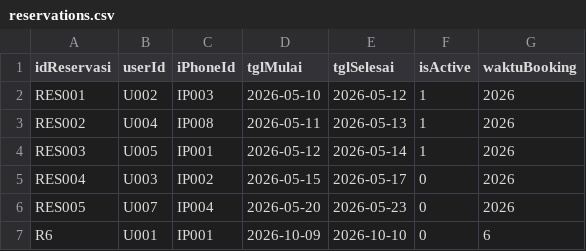
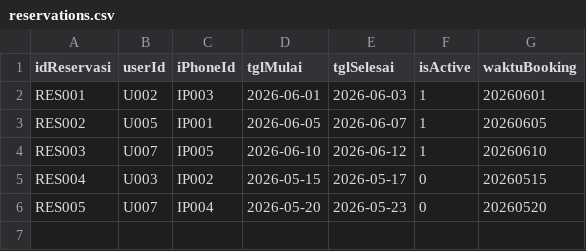
Before and after one commit to aaliaaf/Projek-Akhir-APL, a CSV file: data/reservations.csv, drawn as a sheet.

```diff
--- a/data/reservations.csv
+++ b/data/reservations.csv
@@ -1,7 +1,6 @@
 idReservasi,userId,iPhoneId,tglMulai,tglSelesai,isActive,waktuBooking
-RES001,U002,IP003,2026-05-10,2026-05-12,1,2026
-RES002,U004,IP008,2026-05-11,2026-05-13,1,2026
-RES003,U005,IP001,2026-05-12,2026-05-14,1,2026
-RES004,U003,IP002,2026-05-15,2026-05-17,0,2026
-RES005,U007,IP004,2026-05-20,2026-05-23,0,2026
-R6,U001,IP001,2026-10-09,2026-10-10,0,6
+RES001,U002,IP003,2026-06-01,2026-06-03,1,20260601
+RES002,U005,IP001,2026-06-05,2026-06-07,1,20260605
+RES003,U007,IP005,2026-06-10,2026-06-12,1,20260610
+RES004,U003,IP002,2026-05-15,2026-05-17,0,20260515
+RES005,U007,IP004,2026-05-20,2026-05-23,0,20260520
```
Also changed, not shown: data/iphones.csv, data/transactions.csv, 19 other files.
